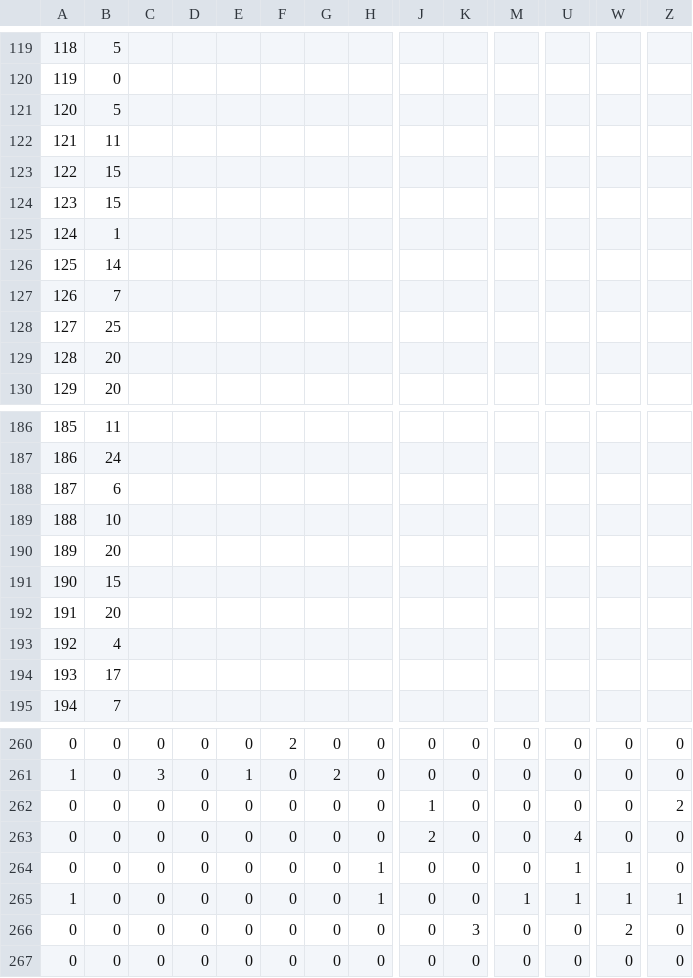
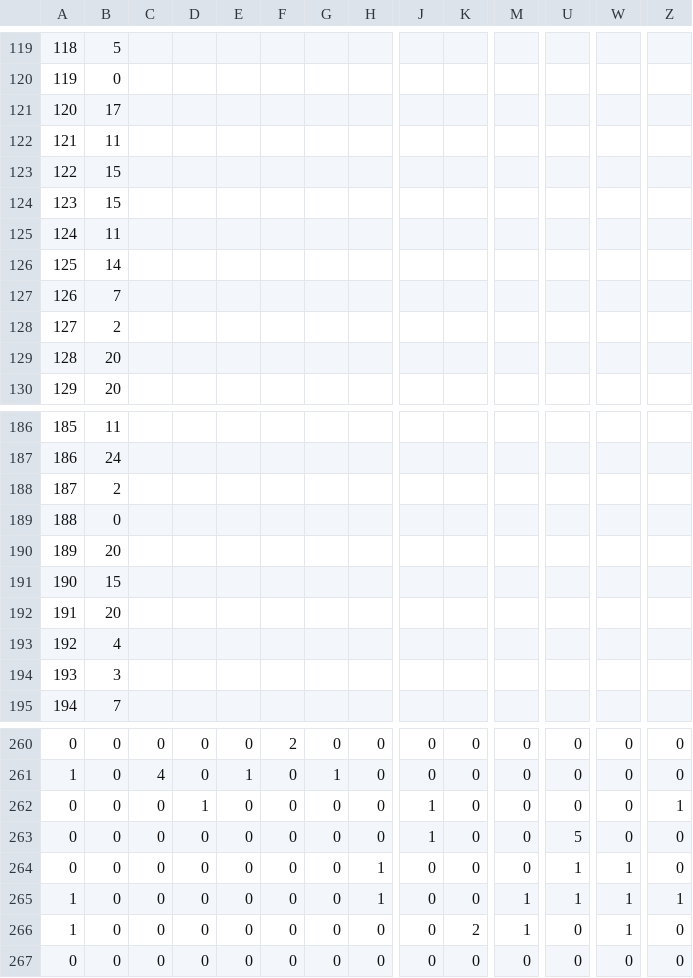
Before and after one commit to TeamWaluigi/COMP472-A1, a CSV file: Output/Best-DT-DS1.csv, drawn as a sheet; only a part is shown, gaps mark what is left out; the diff covers the shown part only; the diff names each change by its address in the sheet, - before the commit and + after, or states it on an @@ line.

```diff
--- a/Output/Best-DT-DS1.csv
+++ b/Output/Best-DT-DS1.csv
-B121: 5
+B121: 17
-B125: 1
+B125: 11
-B128: 25
+B128: 2
-B188: 6
+B188: 2
-B189: 10
+B189: 0
-B194: 17
+B194: 3
-C261: 3
+C261: 4
-G261: 2
+G261: 1
-D262: 0
+D262: 1
-Z262: 2
+Z262: 1
-J263: 2
+J263: 1
-U263: 4
+U263: 5
-A266: 0
+A266: 1
-K266: 3
+K266: 2
-M266: 0
+M266: 1
-W266: 2
+W266: 1
```
Also changed, not shown: 2 added rows, 2 removed rows and 65 edited cells elsewhere in this file, Output/Base-DT-DS1.csv, Output/Base-DT-DS2.csv, 14 other files.
